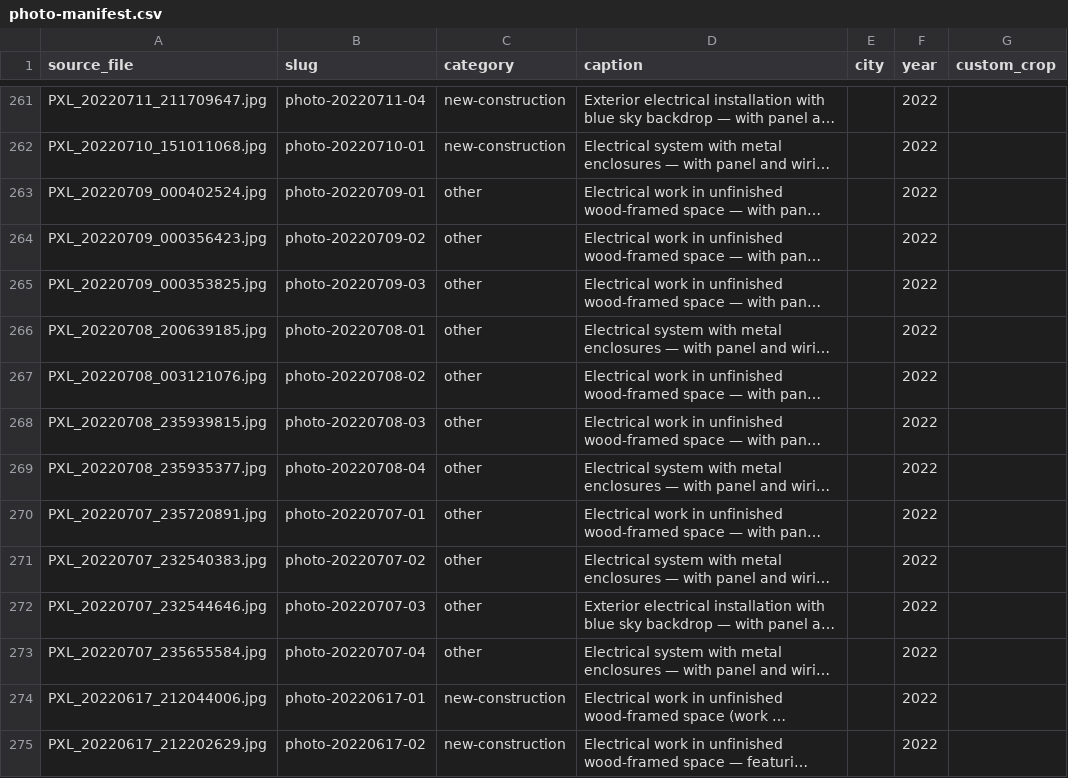
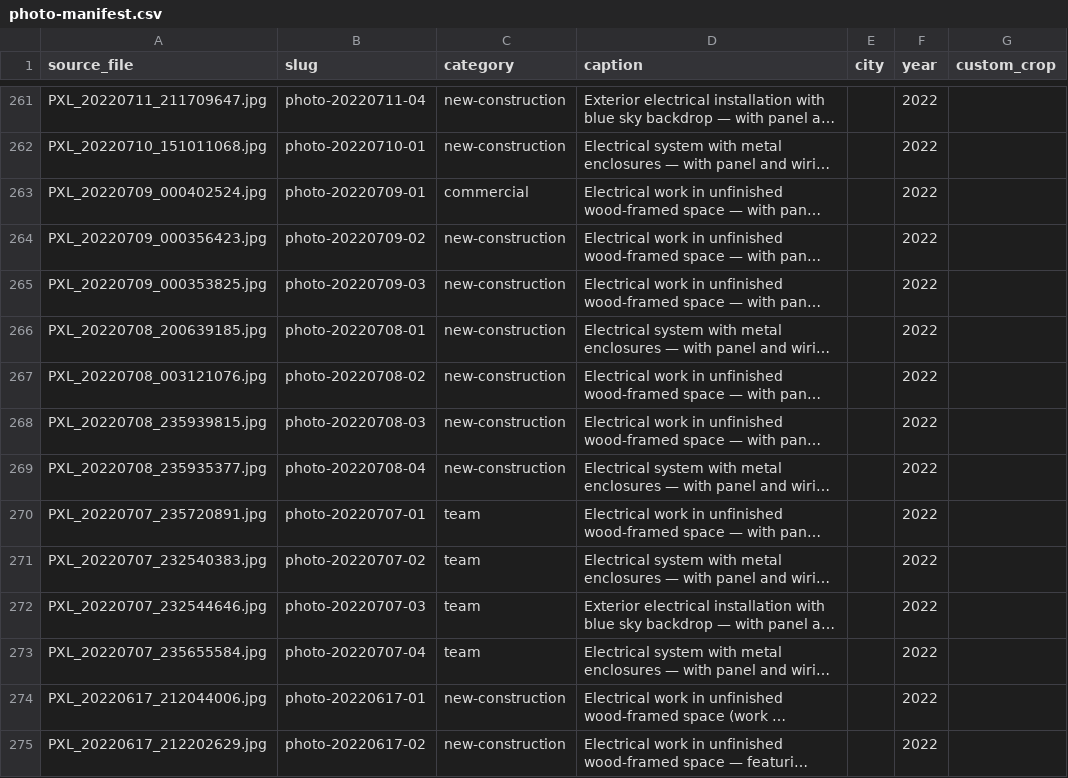
Before and after one commit to amyelectricalservice-ops/amy-electric-site, a CSV file: scripts/photo-manifest.csv, drawn as a sheet; only a part is shown, gaps mark what is left out; long unchanged cells end in …; the diff covers the shown part only; the diff names each change by its address in the sheet, - before the commit and + after, or states it on an @@ line.

Commit message:
Visually categorize 88 gallery photos; blur 2 faces; fix generator bugs
All 88 'other'-bucket photos categorized by viewing contact sheets (22 new-construction, 17 panel, 10 team, 10 exterior, 8 commercial, 2 lighting, 2 lifestyle; 17 kept as genuinely-ambiguous 'other'). Manifest-only accuracy work: no invented detail, ambiguous stays ambiguous. Gallery.html regenerated; db artifacts refreshed on disk (db/ stays git-ignored).

Privacy: photo-20260113-01 (identifiable woman) and photo-20220106-03 (crane operator profile; first box missed the face edge, caught on zoomed review and widened) blurred, verified unidentifiable, records in photo-redactions.json. Also fixed redact-photos.py rebuilding only 3 of 4 renditions (800w srcset candidates kept pre-redaction faces — the 16 re-encoded old files close that hole).

Generator robustness: ItemList matcher now whitespace-tolerant with no-silent-skip warning (a 36-item fossil had persisted through regens); sitemap lastmod preserved instead of hardcoded rewind; gallery-entry <priority> dropped to match the strip decision; critical-CSS strip step converted to preserve-with-rationale after a regen removed the only inline block.

Also repaired: my batch-A schema insert had malformed the EV FAQPage block (old validator silently skipped it); rebuilt the 10-item array from verified Q&A pairs — now parses under the strict JSON-LD check. Left untouched for the concurrent session: gallery-los-angeles.html lazy-loading edits and their schema-tool.py strictness upgrade (which caught the above).

Ultraworked with [Sisyphus](https://github.com/code-yeongyu/oh-my-openagent)

Co-authored-by: Sisyphus <clio-agent@sisyphuslabs.ai>

```diff
--- a/scripts/photo-manifest.csv
+++ b/scripts/photo-manifest.csv
-C263 (category): other
+C263 (category): commercial
-C264:C269 (category): other
+C264:C269 (category): new-construction
-C270:C273 (category): other
+C270:C273 (category): team
```
Also changed, not shown: 60 edited cells elsewhere in this file, 30 other files.
